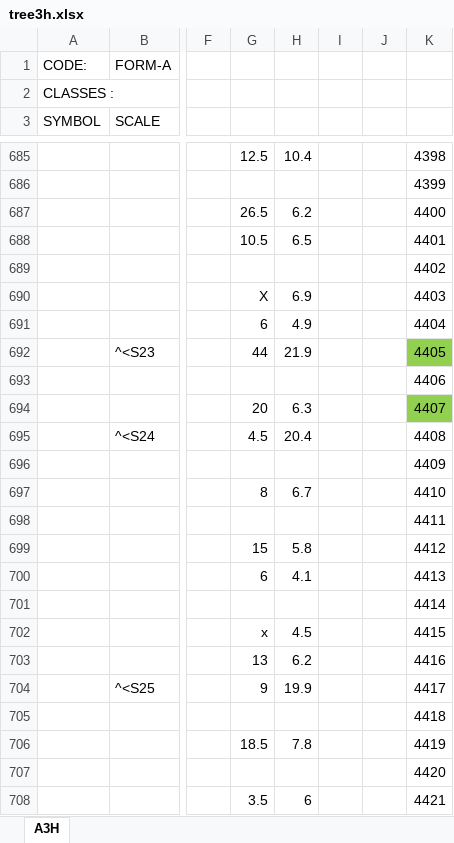
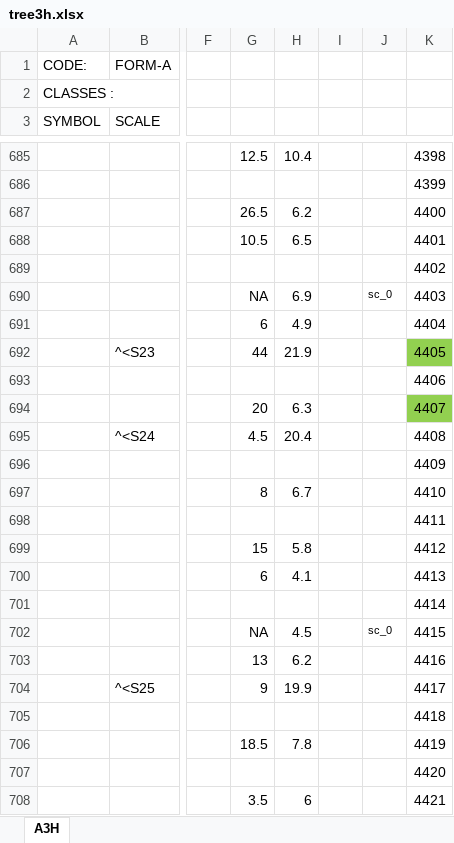
Before and after one commit to VEZY/Walnut_biomass_allometries, an Excel workbook: 0-data/0-raw/tree3h.xlsx, sheet A3H, drawn as a sheet; only a part is shown, gaps mark what is left out; values as stored, in another font and other column widths than the file's, no borders; the diff names each change by its address in the sheet, - before the commit and + after, or states it on an @@ line.

Commit message:
Fix issues in raw mtg files + add new variable segment_index_on_axis

```diff
--- a/0-data/0-raw/tree3h.xlsx (sheet A3H)
+++ b/0-data/0-raw/tree3h.xlsx (sheet A3H)
-G690: X
+G690: NA
-J690: (empty)
+J690: sc_0
-G702: x
+G702: NA
-J702: (empty)
+J702: sc_0
```
Also changed, not shown: 0-data/0-raw/tree1h.xlsx, 0-data/0-raw/tree1l.xlsx, 9 other files.
